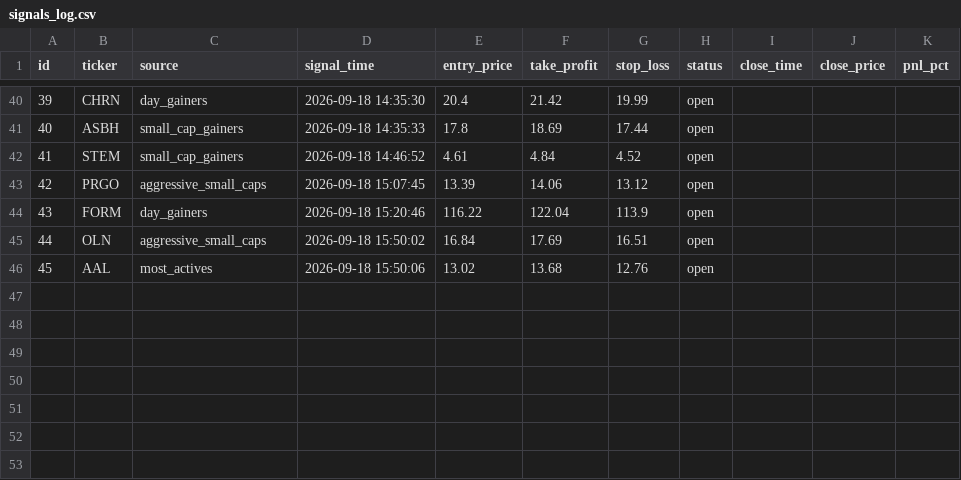
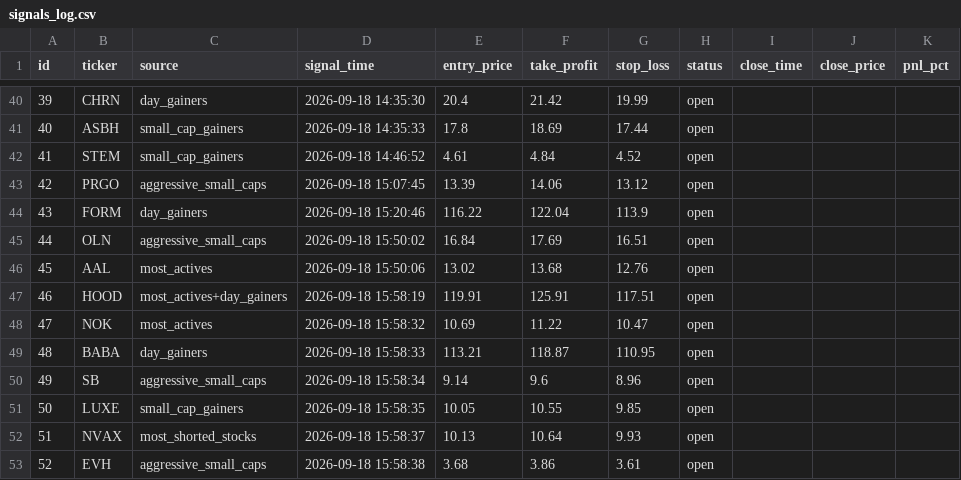
Before and after one commit to emrem2382-byte/daytrading, a CSV file: signals_log.csv, drawn as a sheet; only a part is shown, gaps mark what is left out; the diff names each change by its address in the sheet, - before the commit and + after, or states it on an @@ line.

```diff
--- a/signals_log.csv
+++ b/signals_log.csv
+row 47: 46 | HOOD | most_actives+day_gainers | 2026-09-18 15:58:19 | 119.91 | 125.91 | 117.51 | open
+row 48: 47 | NOK | most_actives | 2026-09-18 15:58:32 | 10.69 | 11.22 | 10.47 | open
+row 49: 48 | BABA | day_gainers | 2026-09-18 15:58:33 | 113.21 | 118.87 | 110.95 | open
+row 50: 49 | SB | aggressive_small_caps | 2026-09-18 15:58:34 | 9.14 | 9.6 | 8.96 | open
+row 51: 50 | LUXE | small_cap_gainers | 2026-09-18 15:58:35 | 10.05 | 10.55 | 9.85 | open
+row 52: 51 | NVAX | most_shorted_stocks | 2026-09-18 15:58:37 | 10.13 | 10.64 | 9.93 | open
+row 53: 52 | EVH | aggressive_small_caps | 2026-09-18 15:58:38 | 3.68 | 3.86 | 3.61 | open
```
Also changed, not shown: 1 other file.
